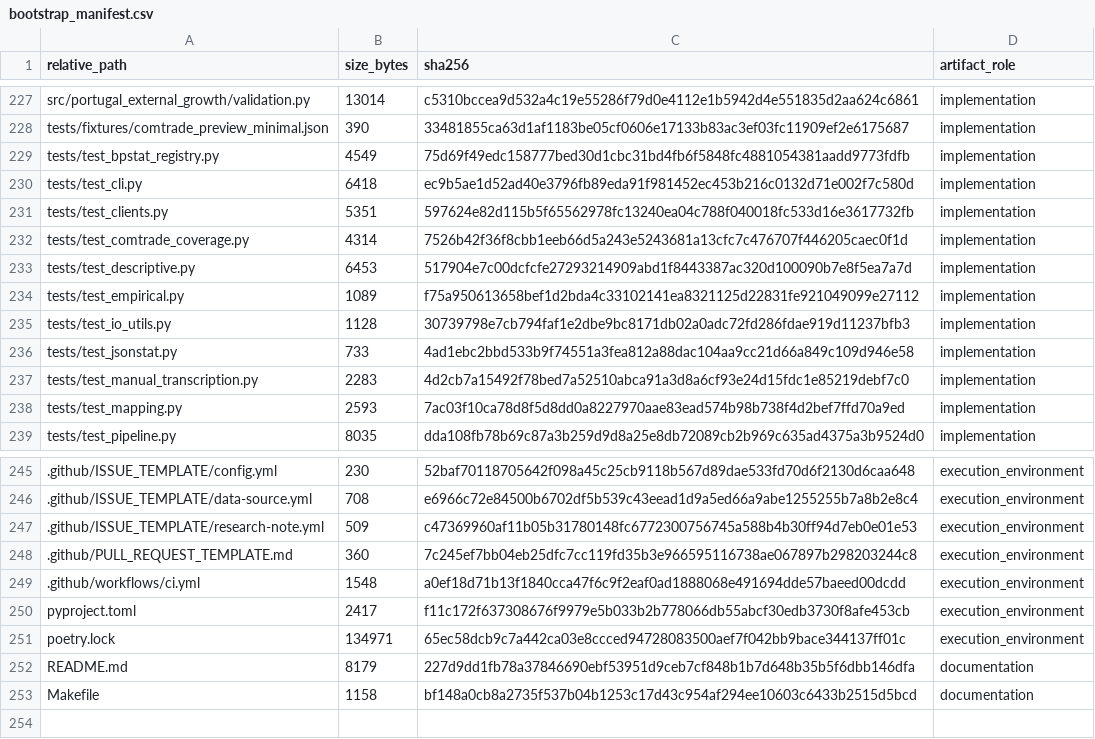
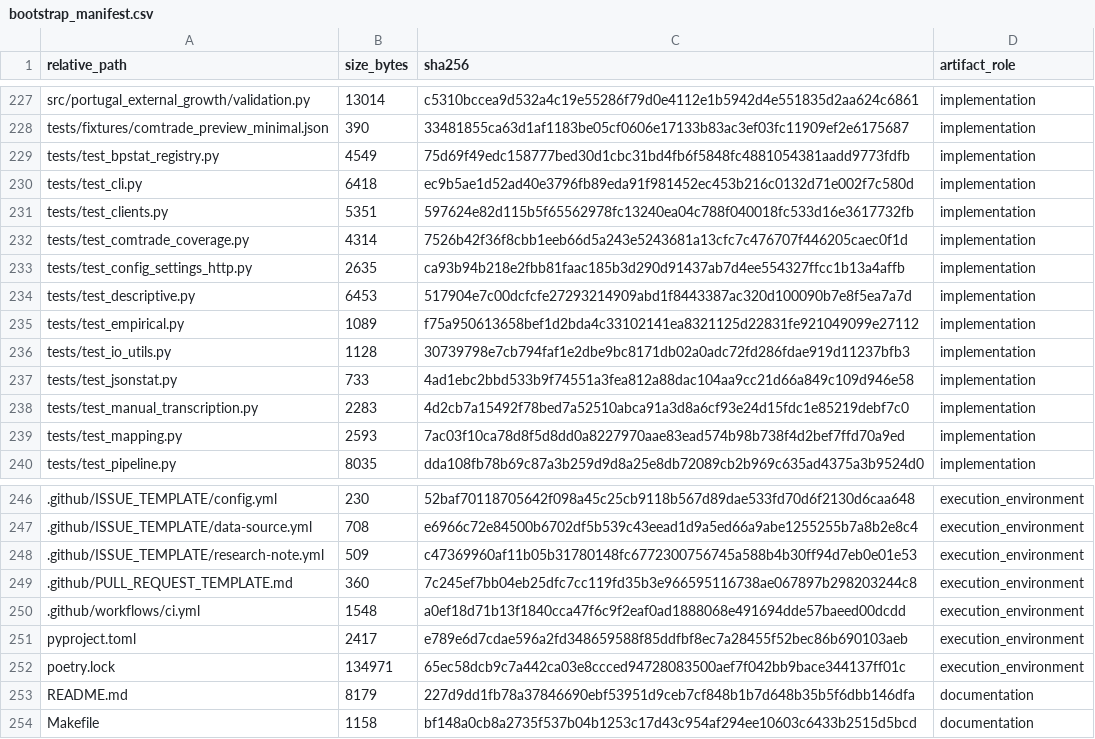
Before and after one commit to DiogoRibeiro7/portugal-external-growth-1960-1973, a CSV file: results/manifests/bootstrap_manifest.csv, drawn as a sheet; only a part is shown, gaps mark what is left out; addresses are those after the commit; the diff names each change by its address in the sheet, - before the commit and + after, or states it on an @@ line.

Commit message:
test(infra): cover config settings and http

```diff
--- a/results/manifests/bootstrap_manifest.csv
+++ b/results/manifests/bootstrap_manifest.csv
+row 233: tests/test_config_settings_http.py | 2635 | ca93b94b218e2fbb81faac185b3d290d91437ab7d4ee554327ffcc1b13a4affb | implementation
-C251 (sha256): f11c172f637308676f9979e5b033b2b778066db55abcf30edb3730f8afe453cb
+C251 (sha256): e789e6d7cdae596a2fd348659588f85ddfbf8ec7a28455f52bec86b690103aeb
```
Also changed, not shown: results/manifests/current_manifest.csv, 4 other files.
